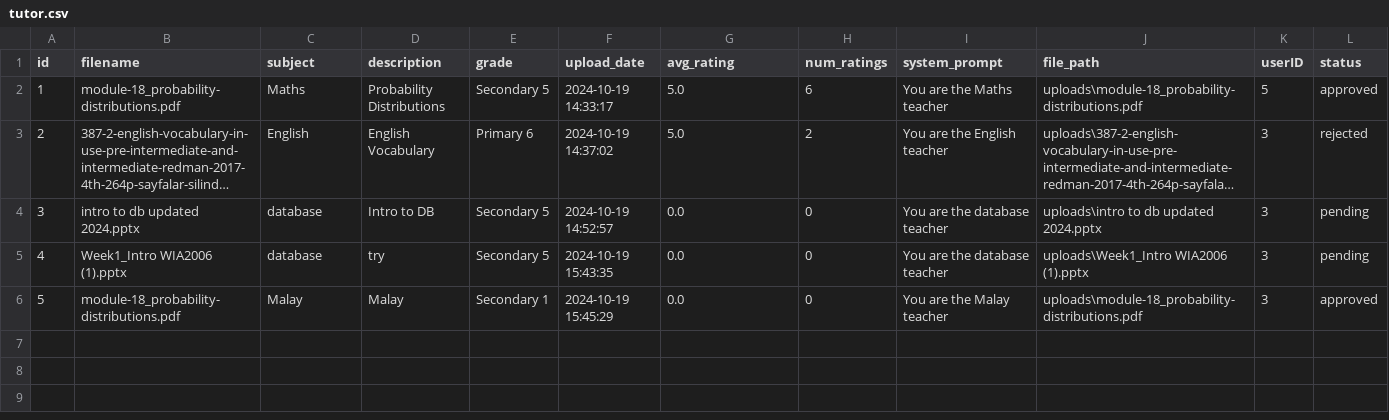
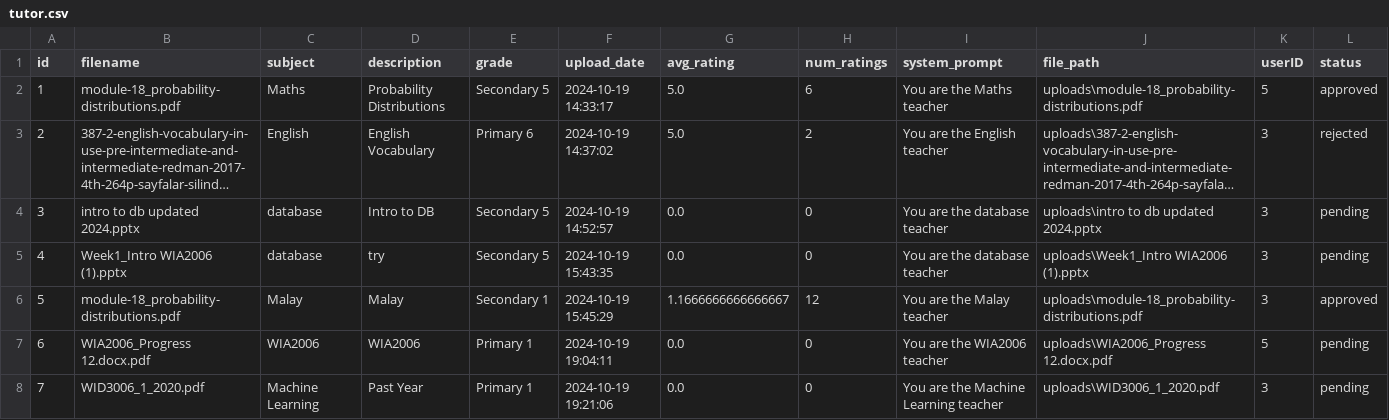
Before and after one commit to szeyu/IHAX-2024-HMIR, a CSV file: database/tutor.csv, drawn as a sheet; only a part is shown; long unchanged cells end in …; rows hold the shown columns only; the diff names each change by its address in the sheet, - before the commit and + after, or states it on an @@ line.

Commit message:
adding user info

```diff
--- a/database/tutor.csv
+++ b/database/tutor.csv
-G6 (avg_rating): 0.0
+G6 (avg_rating): 1.1666666666666667
-H6 (num_ratings): 0
+H6 (num_ratings): 12
+row 7: 6 | WIA2006_Progress 12.docx.pdf | WIA2006 | WIA2006 | Primary 1 | 2024-10-19 19:04:11 | 0.0 | 0 | You are the WIA2006 teacher | uploads\WIA2006_Progress 12.docx.pdf | 5 | pending
+row 8: 7 | WID3006_1_2020.pdf | Machine Learning | Past Year | Primary 1 | 2024-10-19 19:21:06 | 0.0 | 0 | You are the Machine Learning teacher | uploads\WID3006_1_2020.pdf | 3 | pending
```
Also changed, not shown: database/users.csv.
